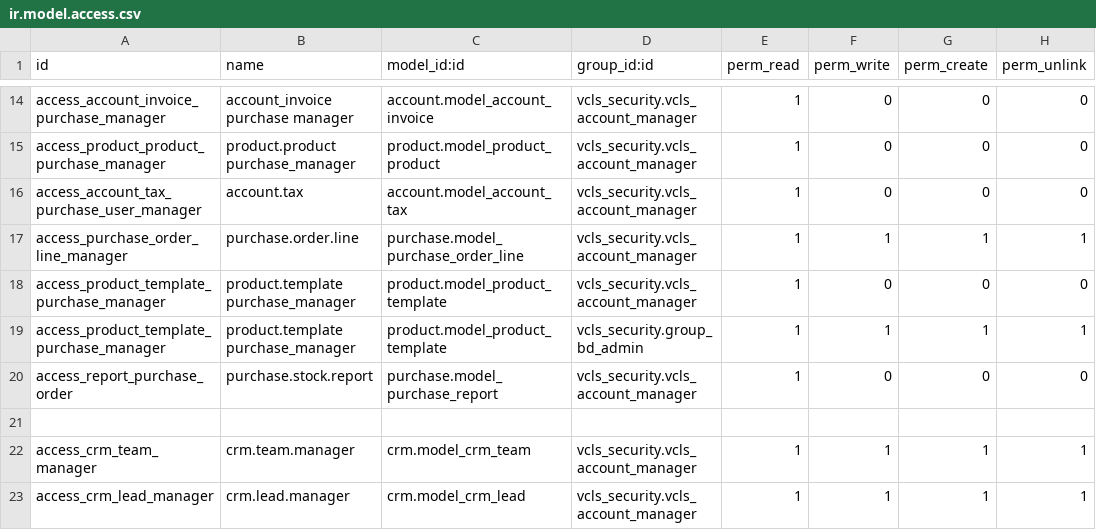
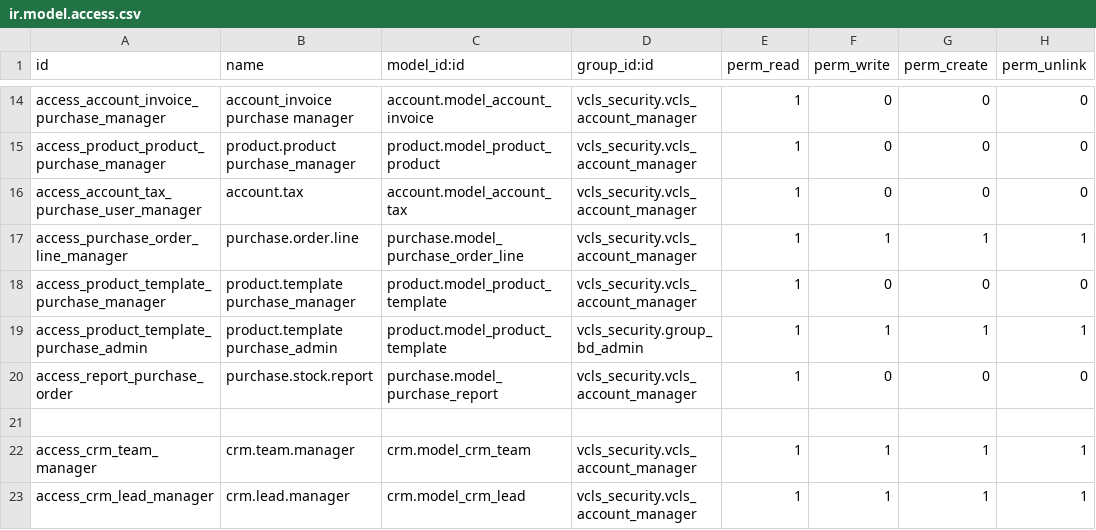
Before and after one commit to suningwz/odoo-vcls-module, a CSV file: vcls_security/security/account_manager_security/ir.model.access.csv, drawn as a sheet; only a part is shown, gaps mark what is left out.

Commit message:
FIX access rule

```diff
--- a/vcls_security/security/account_manager_security/ir.model.access.csv
+++ b/vcls_security/security/account_manager_security/ir.model.access.csv
@@ -18,3 +18,3 @@ access_purchase_order_line_manager,purchase.order.line,purchase.model_purchase_o
 access_product_template_purchase_manager,product.template purchase_manager,product.model_product_template,vcls_security.vcls_account_manager,1,0,0,0
-access_product_template_purchase_manager,product.template purchase_manager,product.model_product_template,vcls_security.group_bd_admin,1,1,1,1
+access_product_template_purchase_admin,product.template purchase_admin,product.model_product_template,vcls_security.group_bd_admin,1,1,1,1
 access_report_purchase_order,purchase.stock.report,purchase.model_purchase_report,vcls_security.vcls_account_manager,1,0,0,0
```
Also changed, not shown: 1 other file.
